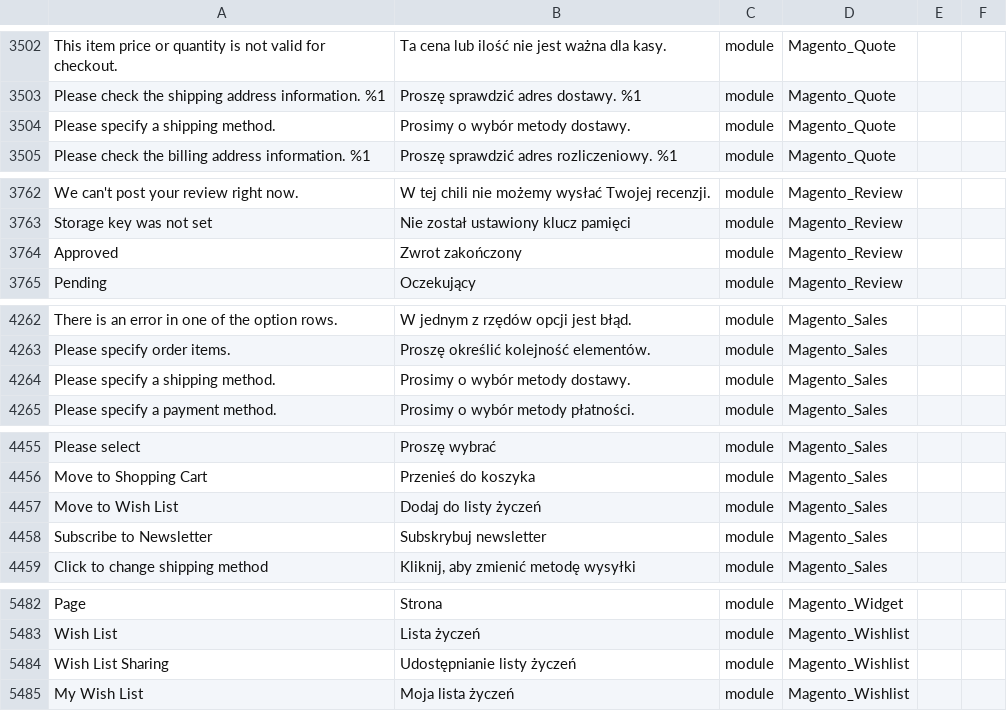
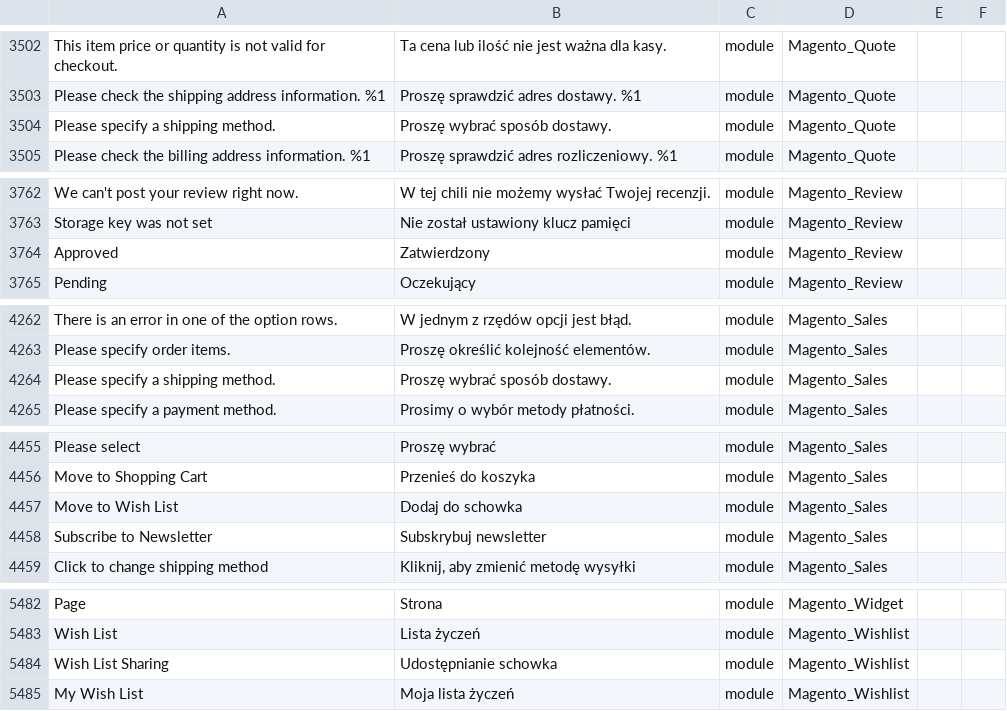
Before and after one commit to kkuzniar/language_pl_pl, a CSV file: pl_PL.csv, drawn as a sheet; only a part is shown, gaps mark what is left out; the diff covers the shown part only; the diff names each change by its address in the sheet, - before the commit and + after, or states it on an @@ line.

Commit message:
Auto translate 23/07/2016 00:00:01

```diff
--- a/pl_PL.csv
+++ b/pl_PL.csv
-B3504: Prosimy o wybór metody dostawy.
+B3504: Proszę wybrać sposób dostawy.
-B3764: Zwrot zakończony
+B3764: Zatwierdzony
-B4264: Prosimy o wybór metody dostawy.
+B4264: Proszę wybrać sposób dostawy.
-B4457: Dodaj do listy życzeń
+B4457: Dodaj do schowka
-B5484: Udostępnianie listy życzeń
+B5484: Udostępnianie schowka
```
Also changed, not shown: 2 edited cells elsewhere in this file.
